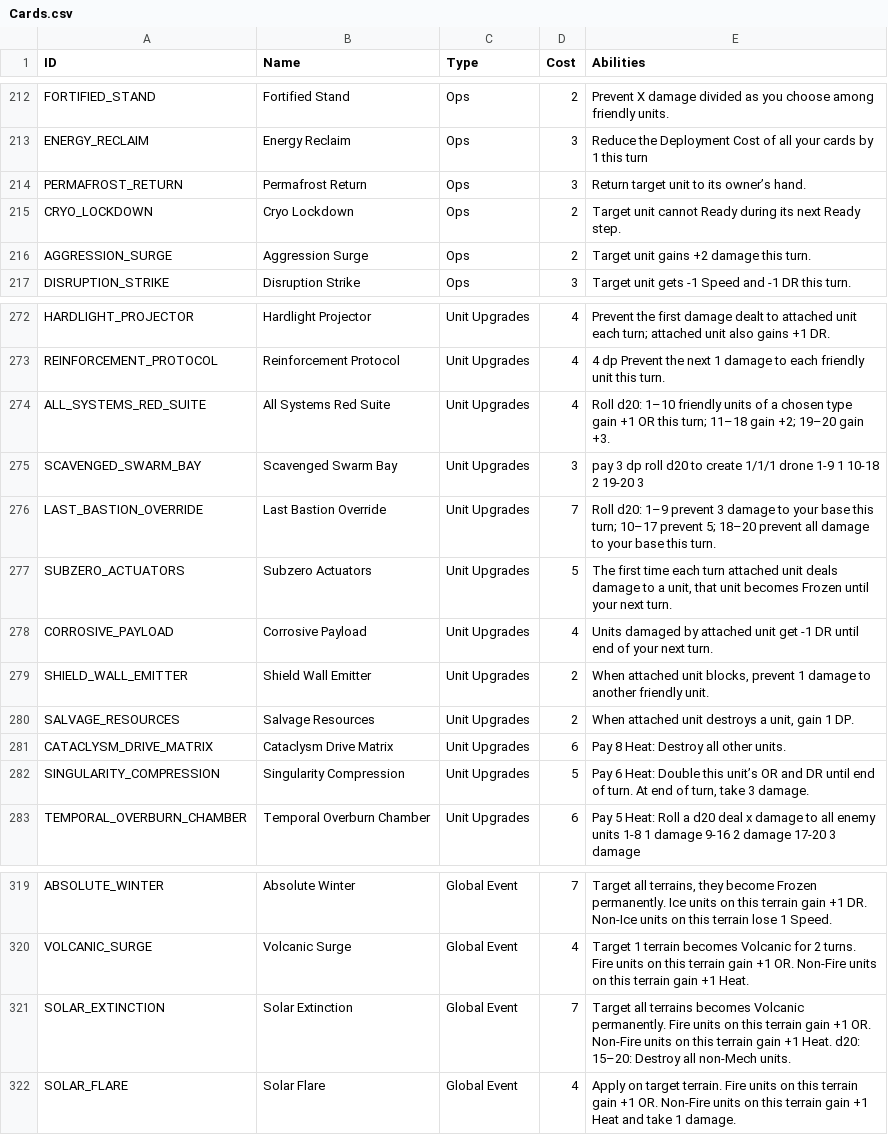
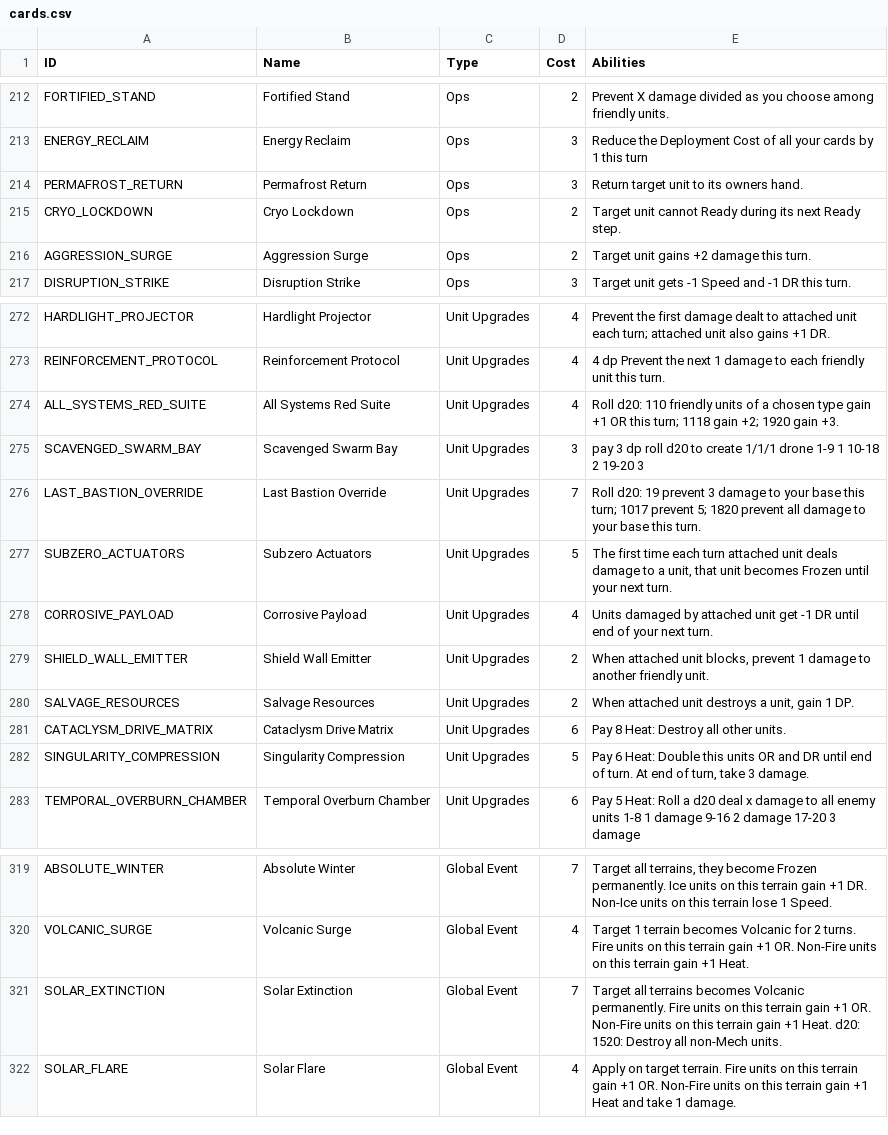
Before and after one commit to terracoretcg/terracore-cards, a CSV file: cards.csv (was Cards.csv), drawn as a sheet; only a part is shown, gaps mark what is left out; the diff covers the shown part only; the diff names each change by its address in the sheet, - before the commit and + after, or states it on an @@ line.

```diff
--- a/Cards.csv
+++ b/cards.csv
-E214 (Abilities): Return target unit to its owner’s hand.
+E214 (Abilities): Return target unit to its owners hand.
-E274 (Abilities): Roll d20: 1–10 friendly units of a chosen type gain +1 OR this turn; 11–18 gain +2; 19–20 gain +3.
+E274 (Abilities): Roll d20: 110 friendly units of a chosen type gain +1 OR this turn; 1118 gain +2; 1920 gain +3.
-E276 (Abilities): Roll d20: 1–9 prevent 3 damage to your base this turn; 10–17 prevent 5; 18–20 prevent all…
+E276 (Abilities): Roll d20: 19 prevent 3 damage to your base this turn; 1017 prevent 5; 1820 prevent all…
-E282 (Abilities): …Double this unit’s OR and…
+E282 (Abilities): …Double this units OR and…
-E321 (Abilities): …Heat. d20: 15–20: Destroy all…
+E321 (Abilities): …Heat. d20: 1520: Destroy all…
```
Also changed, not shown: 12 edited cells elsewhere in this file.
